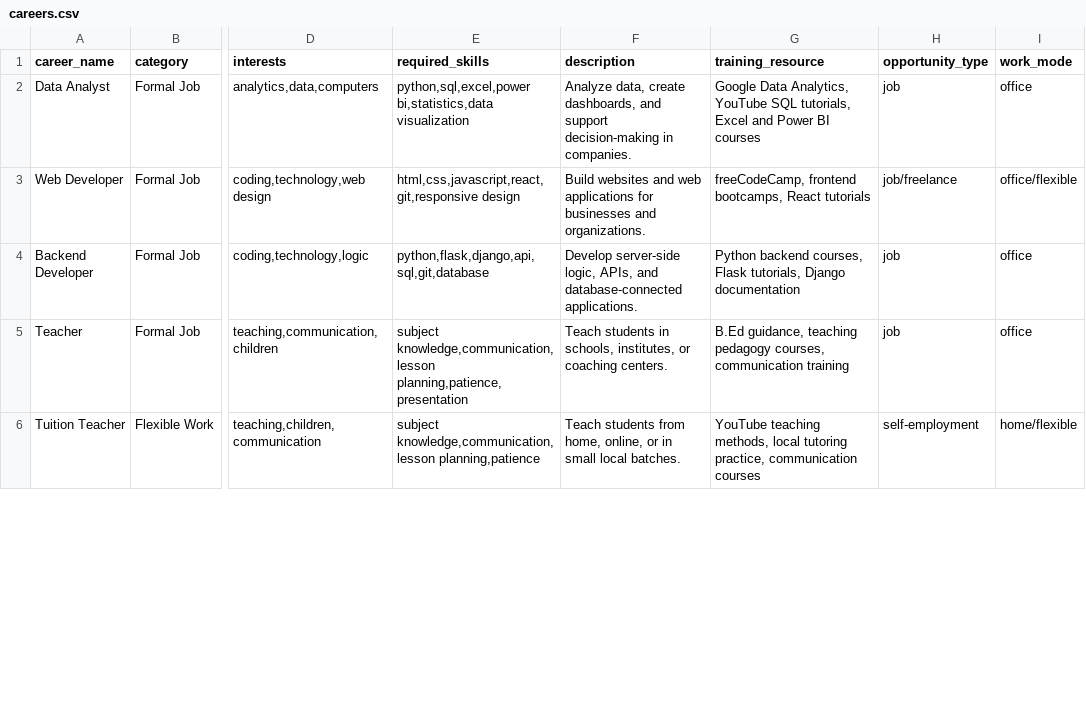
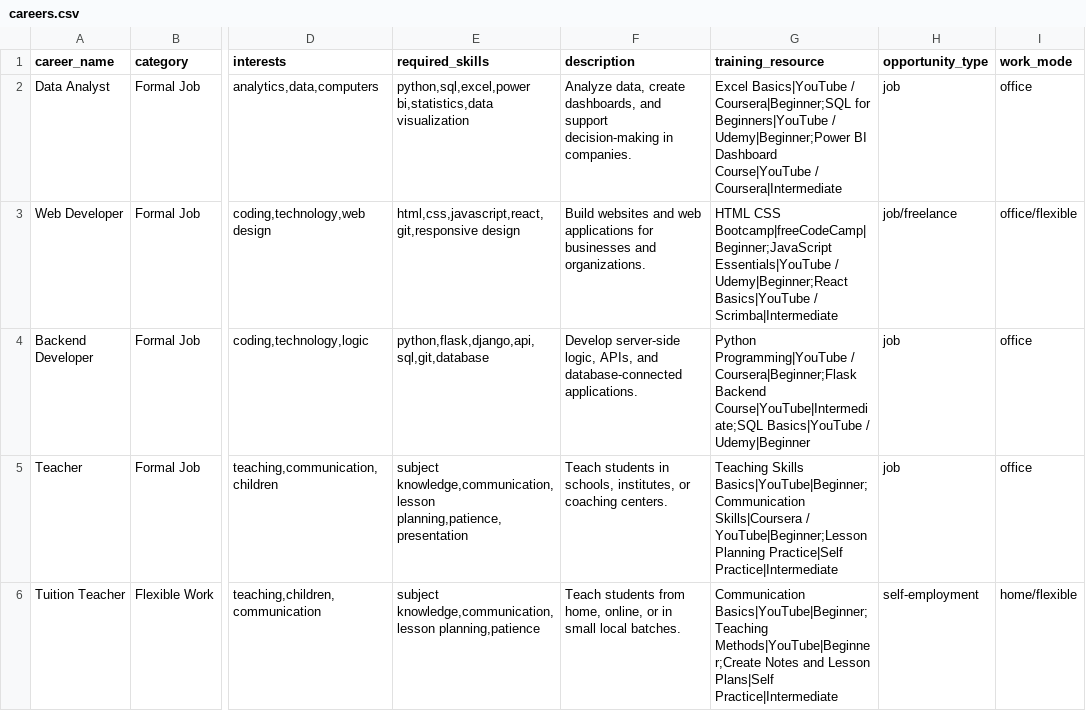
Before and after one commit to RiyaHoro/SkillRec, a CSV file: backend/data/careers.csv, drawn as a sheet; only a part is shown, gaps mark what is left out; the diff covers the shown part only; the diff names each change by its address in the sheet, - before the commit and + after, or states it on an @@ line.

Commit message:
Added careers roadmap

```diff
--- a/backend/data/careers.csv
+++ b/backend/data/careers.csv
-G2 (training_resource): Google Data Analytics, YouTube SQL tutorials, Excel and Power BI courses
+G2 (training_resource): Excel Basics|YouTube / Coursera|Beginner;SQL for Beginners|YouTube / Udemy|Beginner;Power BI Dashboard Course|YouTube / Coursera|Intermediate
-G3 (training_resource): freeCodeCamp, frontend bootcamps, React tutorials
+G3 (training_resource): HTML CSS Bootcamp|freeCodeCamp|Beginner;JavaScript Essentials|YouTube / Udemy|Beginner;React Basics|YouTube / Scrimba|Intermediate
-G4 (training_resource): Python backend courses, Flask tutorials, Django documentation
+G4 (training_resource): Python Programming|YouTube / Coursera|Beginner;Flask Backend Course|YouTube|Intermediate;SQL Basics|YouTube / Udemy|Beginner
-G5 (training_resource): B.Ed guidance, teaching pedagogy courses, communication training
+G5 (training_resource): Teaching Skills Basics|YouTube|Beginner;Communication Skills|Coursera / YouTube|Beginner;Lesson Planning Practice|Self Practice|Intermediate
-G6 (training_resource): YouTube teaching methods, local tutoring practice, communication courses
+G6 (training_resource): Communication Basics|YouTube|Beginner;Teaching Methods|YouTube|Beginner;Create Notes and Lesson Plans|Self Practice|Intermediate
```
Also changed, not shown: 15 edited cells elsewhere in this file, 2 other files.
